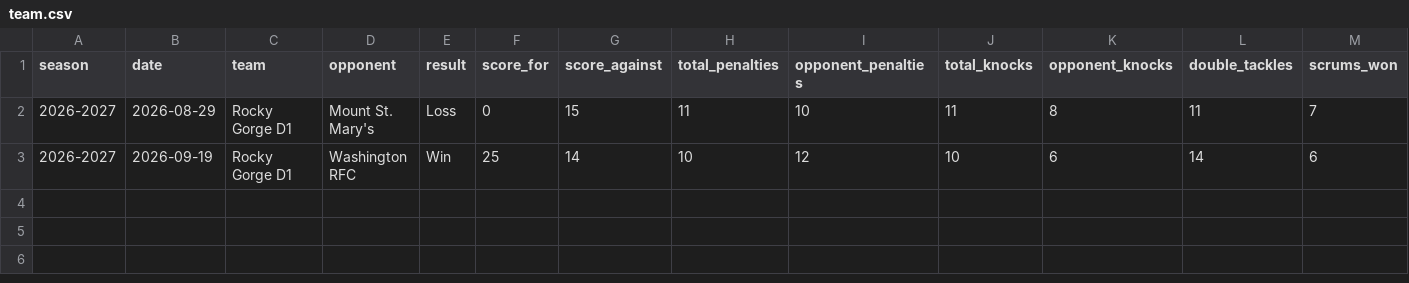
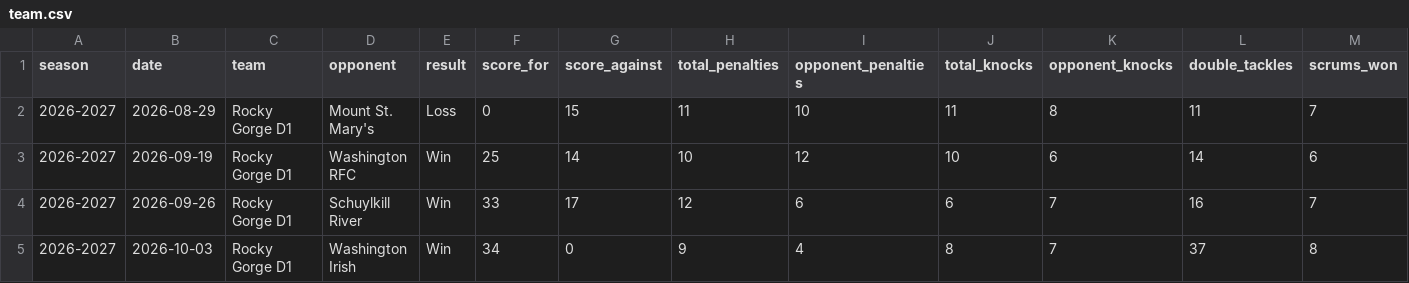
Before and after one commit to zmnatz/rockygorge, a CSV file: content/stats/team.csv, drawn as a sheet; only a part is shown; rows hold the shown columns only; the diff names each change by its address in the sheet, - before the commit and + after, or states it on an @@ line.

```diff
--- a/content/stats/team.csv
+++ b/content/stats/team.csv
+row 4: 2026-2027 | 2026-09-26 | Rocky Gorge D1 | Schuylkill River | Win | 33 | 17 | 12 | 6 | 6 | 7 | 16 | 7
+row 5: 2026-2027 | 2026-10-03 | Rocky Gorge D1 | Washington Irish | Win | 34 | 0 | 9 | 4 | 8 | 7 | 37 | 8
```
Also changed, not shown: content/stats/players.csv.
